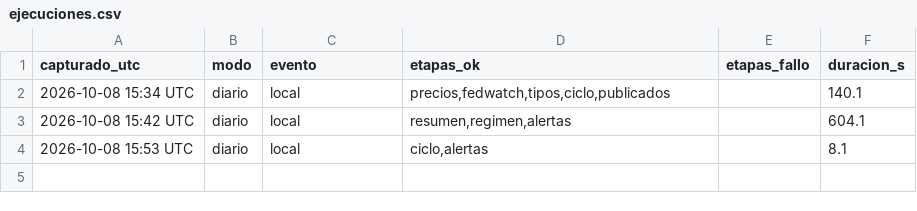
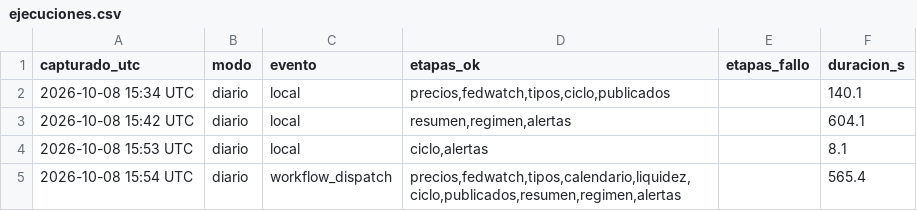
Before and after one commit to komonartisans-ops/nexora-terminal, a CSV file: data/ejecuciones.csv, drawn as a sheet; the diff names each change by its address in the sheet, - before the commit and + after, or states it on an @@ line.

```diff
--- a/data/ejecuciones.csv
+++ b/data/ejecuciones.csv
+row 5: 2026-10-08 15:54 UTC | diario | workflow_dispatch | precios,fedwatch,tipos,calendario,liquidez,ciclo,publicados,resumen,regimen,alertas |  | 565.4
```
Also changed, not shown: data/historico_fedwatch.csv, data/historico_precios.csv, 14 other files.
